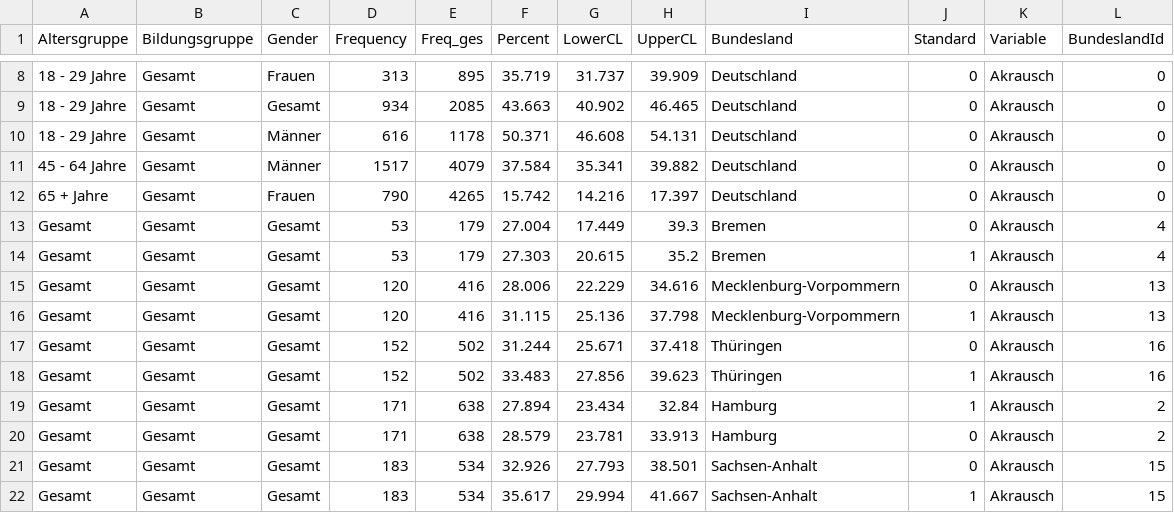
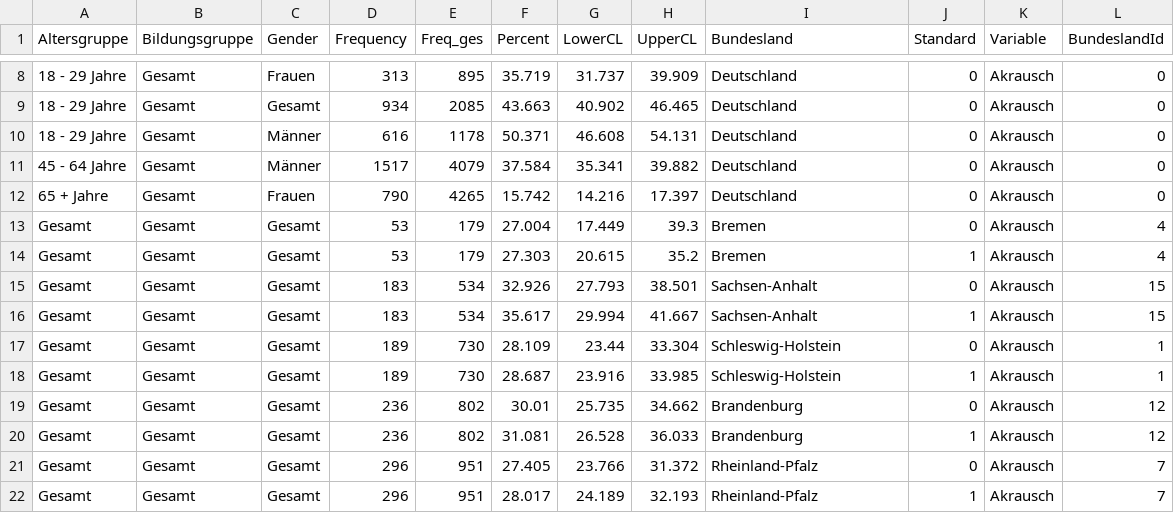
Before and after one commit to knutator2/Metadaten_Test, a CSV file: Gesundheit_in_Deutschland_aktuell_-_2019-2020-EHIS.csv, drawn as a sheet; only a part is shown, gaps mark what is left out; the shorter side is filled out with more unchanged rows; the diff names each change by its address in the sheet, - before the commit and + after, or states it on an @@ line.

```diff
--- a/Gesundheit_in_Deutschland_aktuell_-_2019-2020-EHIS.csv
+++ b/Gesundheit_in_Deutschland_aktuell_-_2019-2020-EHIS.csv
-row 15: Gesamt | Gesamt | Gesamt | 120 | 416 | 28.006 | 22.229 | 34.616 | Mecklenburg-Vorpommern | 0 | Akrausch | 13
-row 16: Gesamt | Gesamt | Gesamt | 120 | 416 | 31.115 | 25.136 | 37.798 | Mecklenburg-Vorpommern | 1 | Akrausch | 13
-row 17: Gesamt | Gesamt | Gesamt | 152 | 502 | 31.244 | 25.671 | 37.418 | Thüringen | 0 | Akrausch | 16
-row 18: Gesamt | Gesamt | Gesamt | 152 | 502 | 33.483 | 27.856 | 39.623 | Thüringen | 1 | Akrausch | 16
-row 19: Gesamt | Gesamt | Gesamt | 171 | 638 | 27.894 | 23.434 | 32.84 | Hamburg | 1 | Akrausch | 2
-row 20: Gesamt | Gesamt | Gesamt | 171 | 638 | 28.579 | 23.781 | 33.913 | Hamburg | 0 | Akrausch | 2
```
Also changed, not shown: 5 other files.
